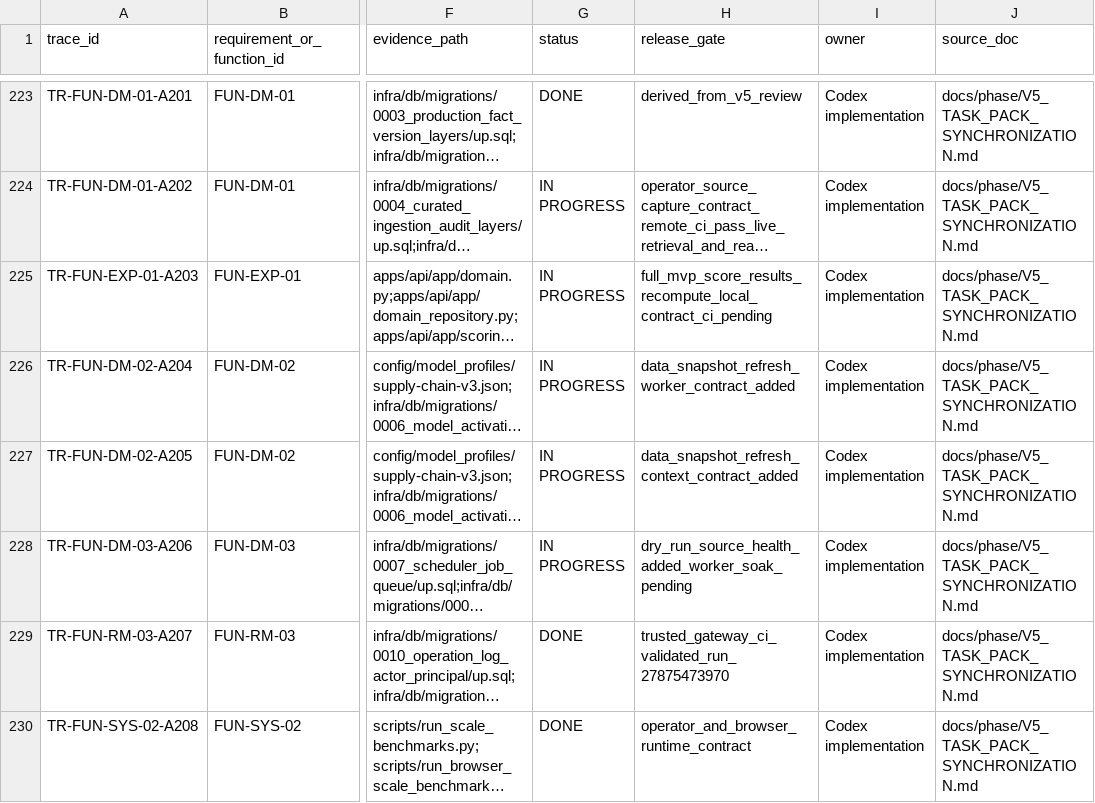
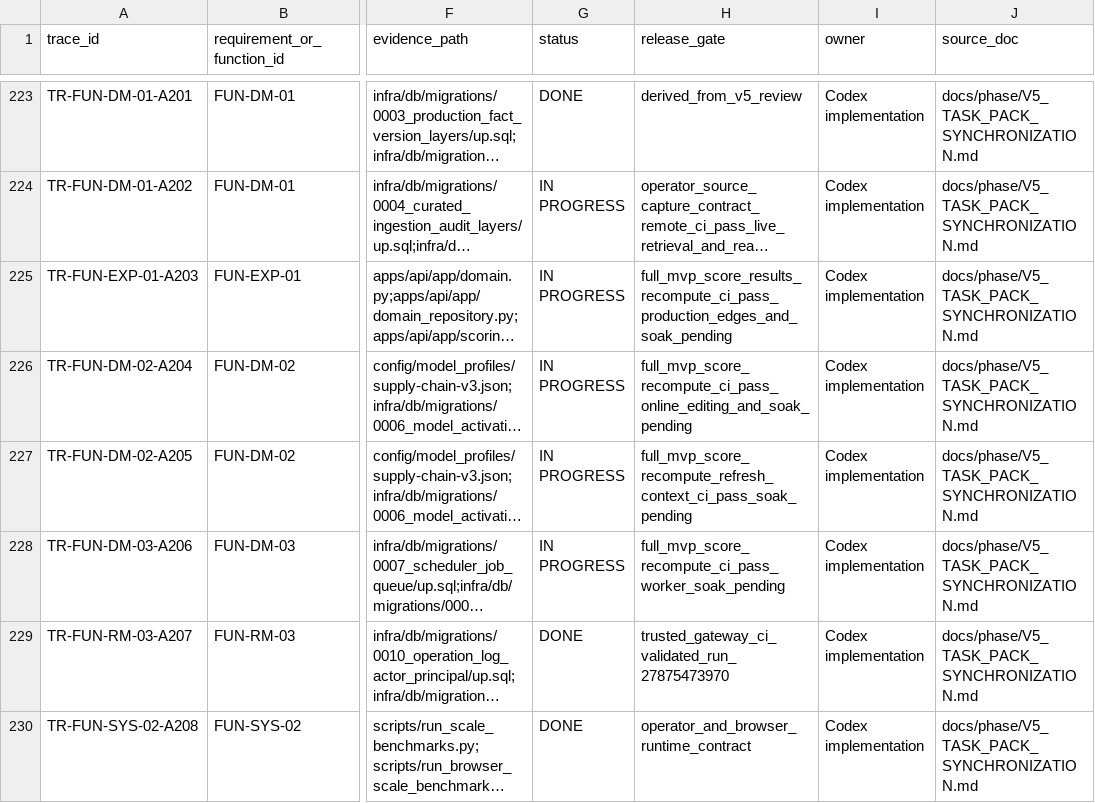
Before and after one commit to LinzeColin/MetaDatabase, a CSV file: data/acceptance_traceability.csv, drawn as a sheet; only a part is shown, gaps mark what is left out; long unchanged cells end in …; the diff names each change by its address in the sheet, - before the commit and + after, or states it on an @@ line.

```diff
--- a/data/acceptance_traceability.csv
+++ b/data/acceptance_traceability.csv
-H225 (release_gate): full_mvp_score_results_recompute_local_contract_ci_pending
+H225 (release_gate): full_mvp_score_results_recompute_ci_pass_production_edges_and_soak_pending
-H226 (release_gate): data_snapshot_refresh_worker_contract_added
+H226 (release_gate): full_mvp_score_recompute_ci_pass_online_editing_and_soak_pending
-H227 (release_gate): data_snapshot_refresh_context_contract_added
+H227 (release_gate): full_mvp_score_recompute_refresh_context_ci_pass_soak_pending
-H228 (release_gate): dry_run_source_health_added_worker_soak_pending
+H228 (release_gate): full_mvp_score_recompute_ci_pass_worker_soak_pending
```
Also changed, not shown: data/development_status_ledger.csv, 14 other files.
